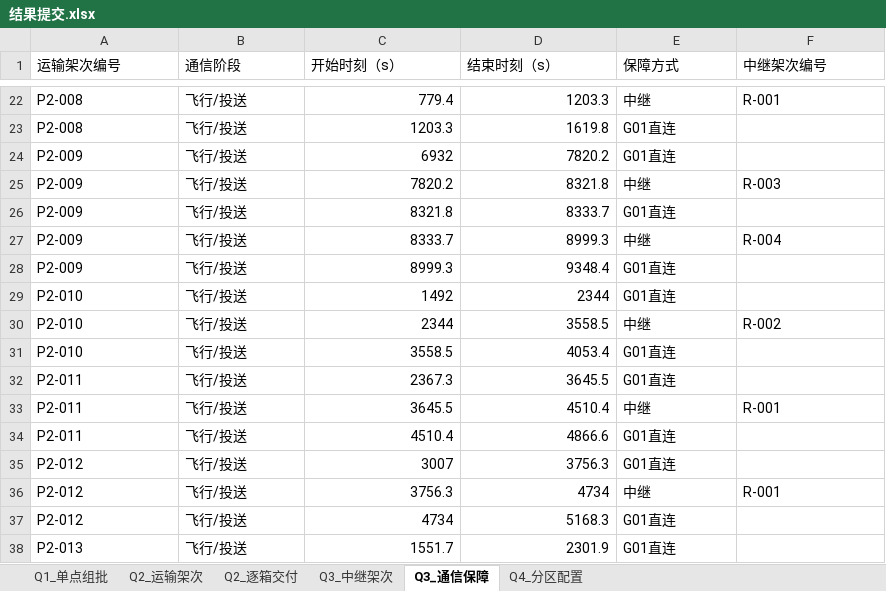
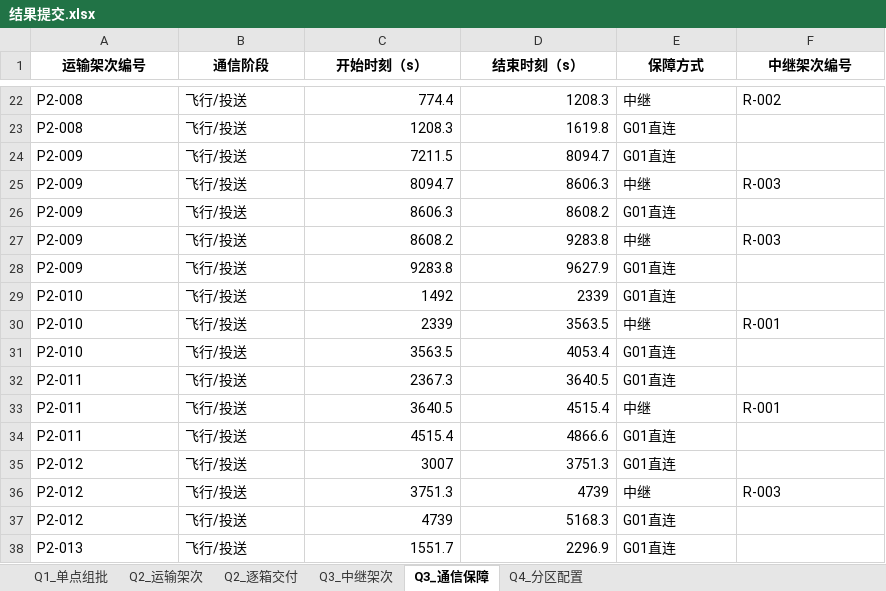
Before and after one commit to cuileoxuan/Huawei-2026, an Excel workbook: code-wb/code/results/结果提交.xlsx, sheet Q3_通信保障, drawn as a sheet; only a part is shown, gaps mark what is left out; values as stored, in another font and other column widths than the file's, no borders; the diff covers the shown part only; the diff names each change by its address in the sheet, - before the commit and + after, or states it on an @@ line.

```diff
--- a/code-wb/code/results/结果提交.xlsx (sheet Q3_通信保障)
+++ b/code-wb/code/results/结果提交.xlsx (sheet Q3_通信保障)
@@ A1:F1 bold: off → on, alignment: left → center @@
-C22 (开始时刻（s）): 779.4
+C22 (开始时刻（s）): 774.4
-D22 (结束时刻（s）): 1203.3
+D22 (结束时刻（s）): 1208.3
-F22 (中继架次编号): R-001
+F22 (中继架次编号): R-002
-C23 (开始时刻（s）): 1203.3
+C23 (开始时刻（s）): 1208.3
-C24 (开始时刻（s）): 6932
+C24 (开始时刻（s）): 7211.5
-D24 (结束时刻（s）): 7820.2
+D24 (结束时刻（s）): 8094.7
-C25 (开始时刻（s）): 7820.2
+C25 (开始时刻（s）): 8094.7
-D25 (结束时刻（s）): 8321.8
+D25 (结束时刻（s）): 8606.3
-C26 (开始时刻（s）): 8321.8
+C26 (开始时刻（s）): 8606.3
-D26 (结束时刻（s）): 8333.7
+D26 (结束时刻（s）): 8608.2
-C27 (开始时刻（s）): 8333.7
+C27 (开始时刻（s）): 8608.2
-D27 (结束时刻（s）): 8999.3
+D27 (结束时刻（s）): 9283.8
-F27 (中继架次编号): R-004
+F27 (中继架次编号): R-003
-C28 (开始时刻（s）): 8999.3
+C28 (开始时刻（s）): 9283.8
-D28 (结束时刻（s）): 9348.4
+D28 (结束时刻（s）): 9627.9
-D29 (结束时刻（s）): 2344
+D29 (结束时刻（s）): 2339
-C30 (开始时刻（s）): 2344
+C30 (开始时刻（s）): 2339
-D30 (结束时刻（s）): 3558.5
+D30 (结束时刻（s）): 3563.5
-F30 (中继架次编号): R-002
+F30 (中继架次编号): R-001
-C31 (开始时刻（s）): 3558.5
+C31 (开始时刻（s）): 3563.5
-D32 (结束时刻（s）): 3645.5
+D32 (结束时刻（s）): 3640.5
-C33 (开始时刻（s）): 3645.5
+C33 (开始时刻（s）): 3640.5
-D33 (结束时刻（s）): 4510.4
+D33 (结束时刻（s）): 4515.4
-C34 (开始时刻（s）): 4510.4
+C34 (开始时刻（s）): 4515.4
-D35 (结束时刻（s）): 3756.3
+D35 (结束时刻（s）): 3751.3
-C36 (开始时刻（s）): 3756.3
+C36 (开始时刻（s）): 3751.3
-D36 (结束时刻（s）): 4734
+D36 (结束时刻（s）): 4739
-F36 (中继架次编号): R-001
+F36 (中继架次编号): R-003
-C37 (开始时刻（s）): 4734
+C37 (开始时刻（s）): 4739
-D38 (结束时刻（s）): 2301.9
+D38 (结束时刻（s）): 2296.9
```
Also changed, not shown: 53 edited cells elsewhere in this sheet, sheet Q3_中继架次, sheet Q4_分区配置, sheet Q1_单点组批, sheet Q2_运输架次, sheet Q2_逐箱交付, 26 other files.
